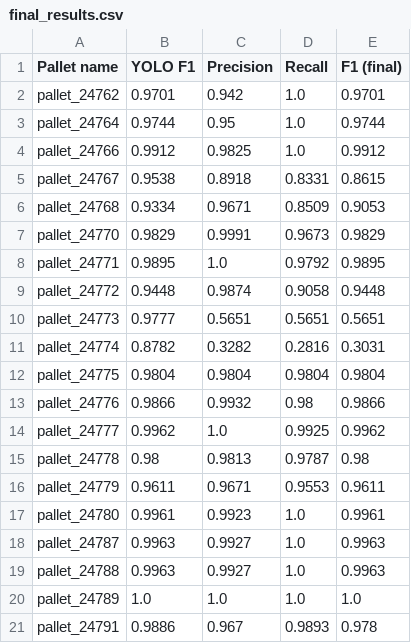
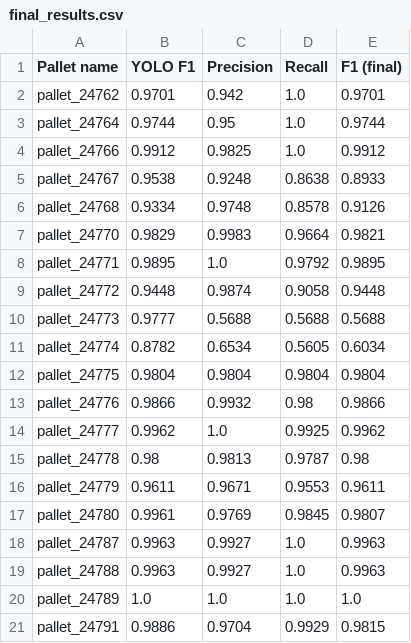
Before and after one commit to Shaanukstar123/CircuitDetector, a CSV file: results/final_results.csv, drawn as a sheet.

Commit message:
debounce for temporal mode added for better results + updated metrics + readme update

```diff
--- a/results/final_results.csv
+++ b/results/final_results.csv
@@ -4,9 +4,9 @@ pallet_24764,0.9744,0.95,1.0,0.9744
 pallet_24766,0.9912,0.9825,1.0,0.9912
-pallet_24767,0.9538,0.8918,0.8331,0.8615
-pallet_24768,0.9334,0.9671,0.8509,0.9053
-pallet_24770,0.9829,0.9991,0.9673,0.9829
+pallet_24767,0.9538,0.9248,0.8638,0.8933
+pallet_24768,0.9334,0.9748,0.8578,0.9126
+pallet_24770,0.9829,0.9983,0.9664,0.9821
 pallet_24771,0.9895,1.0,0.9792,0.9895
 pallet_24772,0.9448,0.9874,0.9058,0.9448
-pallet_24773,0.9777,0.5651,0.5651,0.5651
-pallet_24774,0.8782,0.3282,0.2816,0.3031
+pallet_24773,0.9777,0.5688,0.5688,0.5688
+pallet_24774,0.8782,0.6534,0.5605,0.6034
 pallet_24775,0.9804,0.9804,0.9804,0.9804
@@ -16,3 +16,3 @@ pallet_24778,0.98,0.9813,0.9787,0.98
 pallet_24779,0.9611,0.9671,0.9553,0.9611
-pallet_24780,0.9961,0.9923,1.0,0.9961
+pallet_24780,0.9961,0.9769,0.9845,0.9807
 pallet_24787,0.9963,0.9927,1.0,0.9963
@@ -20,2 +20,2 @@ pallet_24788,0.9963,0.9927,1.0,0.9963
 pallet_24789,1.0,1.0,1.0,1.0
-pallet_24791,0.9886,0.967,0.9893,0.978
+pallet_24791,0.9886,0.9704,0.9929,0.9815
```
Also changed, not shown: results/results_csv/pallet_24767.csv, results/results_csv/pallet_24768.csv, 11 other files.
